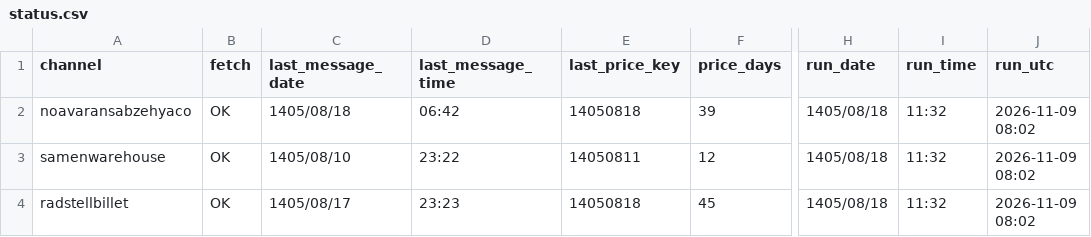
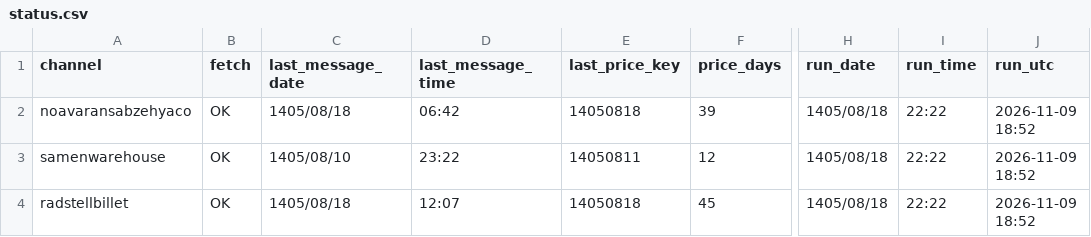
Before and after one commit to panahi88/sabzehya-data, a CSV file: status.csv, drawn as a sheet; only a part is shown, gaps mark what is left out; the diff names each change by its address in the sheet, - before the commit and + after, or states it on an @@ line.

```diff
--- a/status.csv
+++ b/status.csv
-I2:I4 (run_time): 11:32
+I2:I4 (run_time): 22:22
-J2:J4 (run_utc): 2026-11-09 08:02
+J2:J4 (run_utc): 2026-11-09 18:52
-C4 (last_message_date): 1405/08/17
+C4 (last_message_date): 1405/08/18
-D4 (last_message_time): 23:23
+D4 (last_message_time): 12:07
```
Also changed, not shown: 1 other file.
